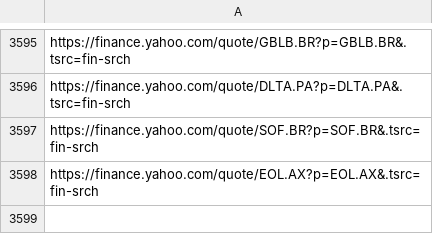
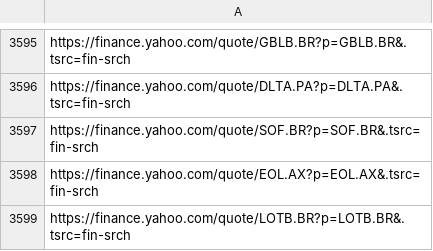
Before and after one commit to thibaultm955/share_dashboard, a CSV file: cleaned_url.csv, drawn as a sheet; only a part is shown, gaps mark what is left out; the diff names each change by its address in the sheet, - before the commit and + after, or states it on an @@ line.

Commit message:
europe

```diff
--- a/cleaned_url.csv
+++ b/cleaned_url.csv
+row 3599: https://finance.yahoo.com/quote/LOTB.BR?p=LOTB.BR&.tsrc=fin-srch
```
